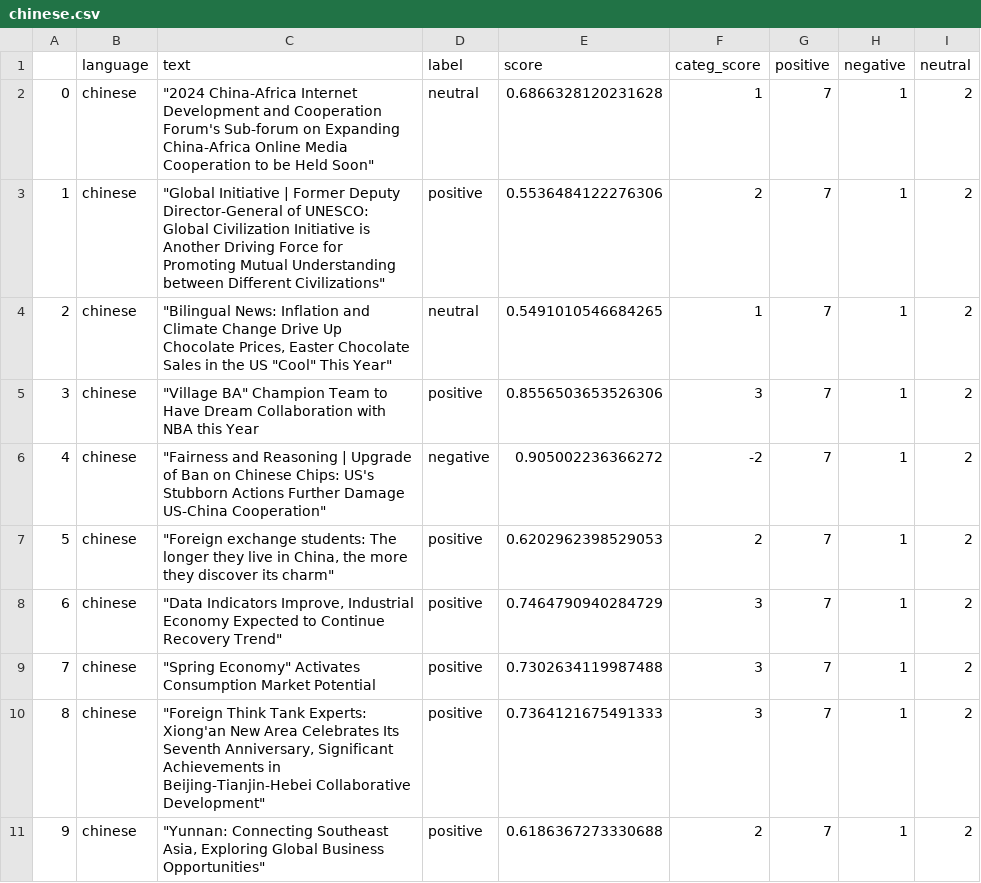
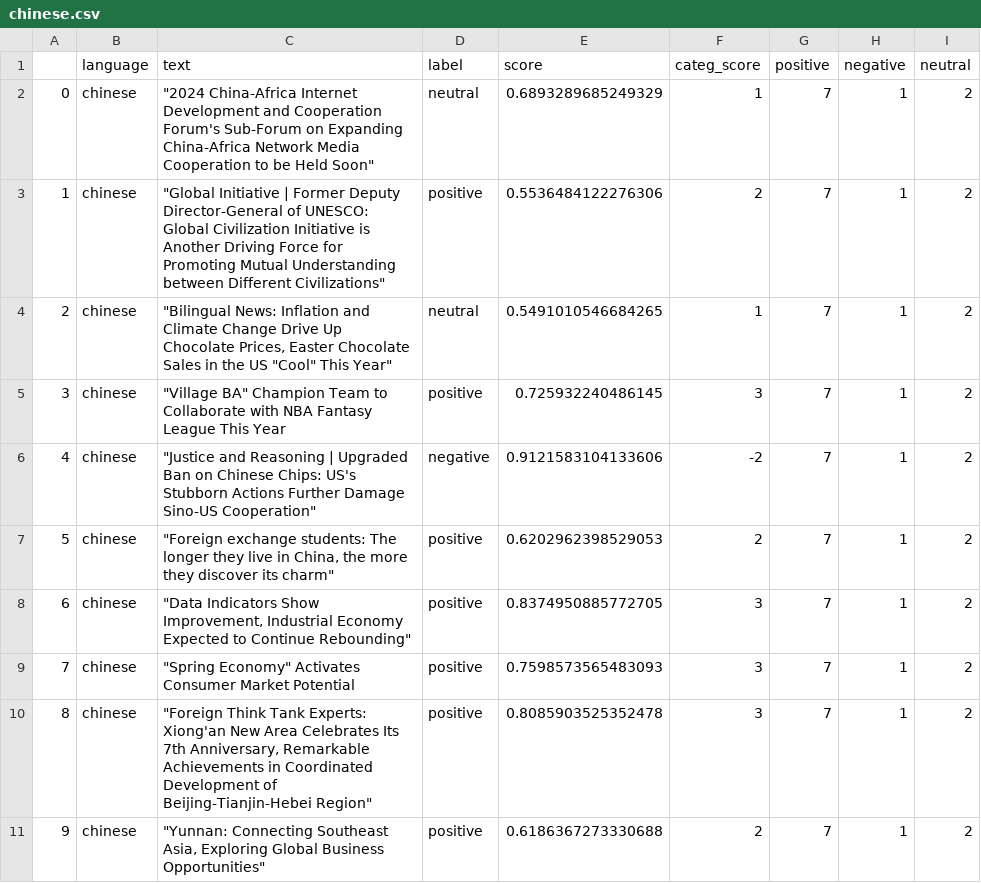
Before and after one commit to mfhan/translatenews, a CSV file: chinese.csv, drawn as a sheet.

```diff
--- a/chinese.csv
+++ b/chinese.csv
@@ -1,11 +1,11 @@
 ,language,text,label,score,categ_score,positive,negative,neutral
-0,chinese,"""2024 China-Africa Internet Development and Cooperation Forum's Sub-forum on Expanding China-Africa Online Media Cooperation to be Held Soon""",neutral,0.6866328120231628,1,7,1,2
+0,chinese,"""2024 China-Africa Internet Development and Cooperation Forum's Sub-Forum on Expanding China-Africa Network Media Cooperation to be Held Soon""",neutral,0.6893289685249329,1,7,1,2
 1,chinese,"""Global Initiative | Former Deputy Director-General of UNESCO: Global Civilization Initiative is Another Driving Force for Promoting Mutual Understanding between Different Civilizations""",positive,0.5536484122276306,2,7,1,2
 2,chinese,"""Bilingual News: Inflation and Climate Change Drive Up Chocolate Prices, Easter Chocolate Sales in the US ""Cool"" This Year""",neutral,0.5491010546684265,1,7,1,2
-3,chinese,"""Village BA"" Champion Team to Have Dream Collaboration with NBA this Year",positive,0.8556503653526306,3,7,1,2
-4,chinese,"""Fairness and Reasoning | Upgrade of Ban on Chinese Chips: US's Stubborn Actions Further Damage US-China Cooperation""",negative,0.905002236366272,-2,7,1,2
+3,chinese,"""Village BA"" Champion Team to Collaborate with NBA Fantasy League This Year",positive,0.725932240486145,3,7,1,2
+4,chinese,"""Justice and Reasoning | Upgraded Ban on Chinese Chips: US's Stubborn Actions Further Damage Sino-US Cooperation""",negative,0.9121583104133606,-2,7,1,2
 5,chinese,"""Foreign exchange students: The longer they live in China, the more they discover its charm""",positive,0.6202962398529053,2,7,1,2
-6,chinese,"""Data Indicators Improve, Industrial Economy Expected to Continue Recovery Trend""",positive,0.7464790940284729,3,7,1,2
-7,chinese,"""Spring Economy"" Activates Consumption Market Potential",positive,0.7302634119987488,3,7,1,2
-8,chinese,"""Foreign Think Tank Experts: Xiong'an New Area Celebrates Its Seventh Anniversary, Significant Achievements in Beijing-Tianjin-Hebei Collaborative Development""",positive,0.7364121675491333,3,7,1,2
+6,chinese,"""Data Indicators Show Improvement, Industrial Economy Expected to Continue Rebounding""",positive,0.8374950885772705,3,7,1,2
+7,chinese,"""Spring Economy"" Activates Consumer Market Potential",positive,0.7598573565483093,3,7,1,2
+8,chinese,"""Foreign Think Tank Experts: Xiong'an New Area Celebrates Its 7th Anniversary, Remarkable Achievements in Coordinated Development of Beijing-Tianjin-Hebei Region""",positive,0.8085903525352478,3,7,1,2
 9,chinese,"""Yunnan: Connecting Southeast Asia, Exploring Global Business Opportunities""",positive,0.6186367273330688,2,7,1,2
```
